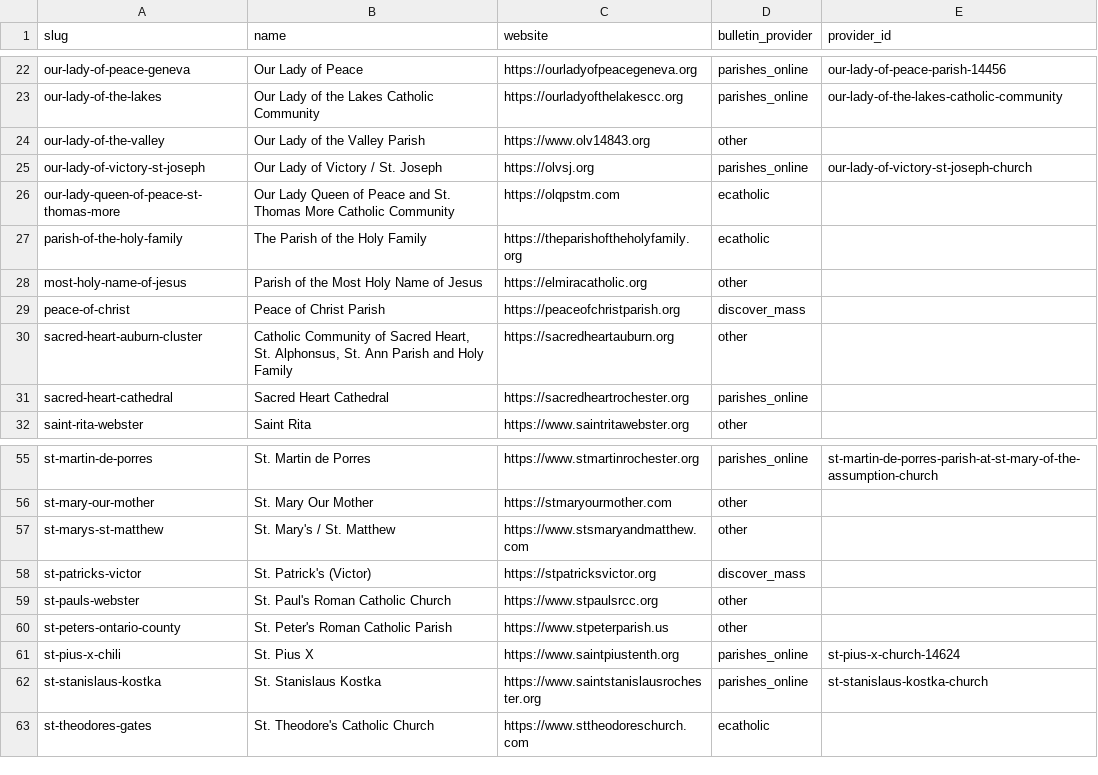
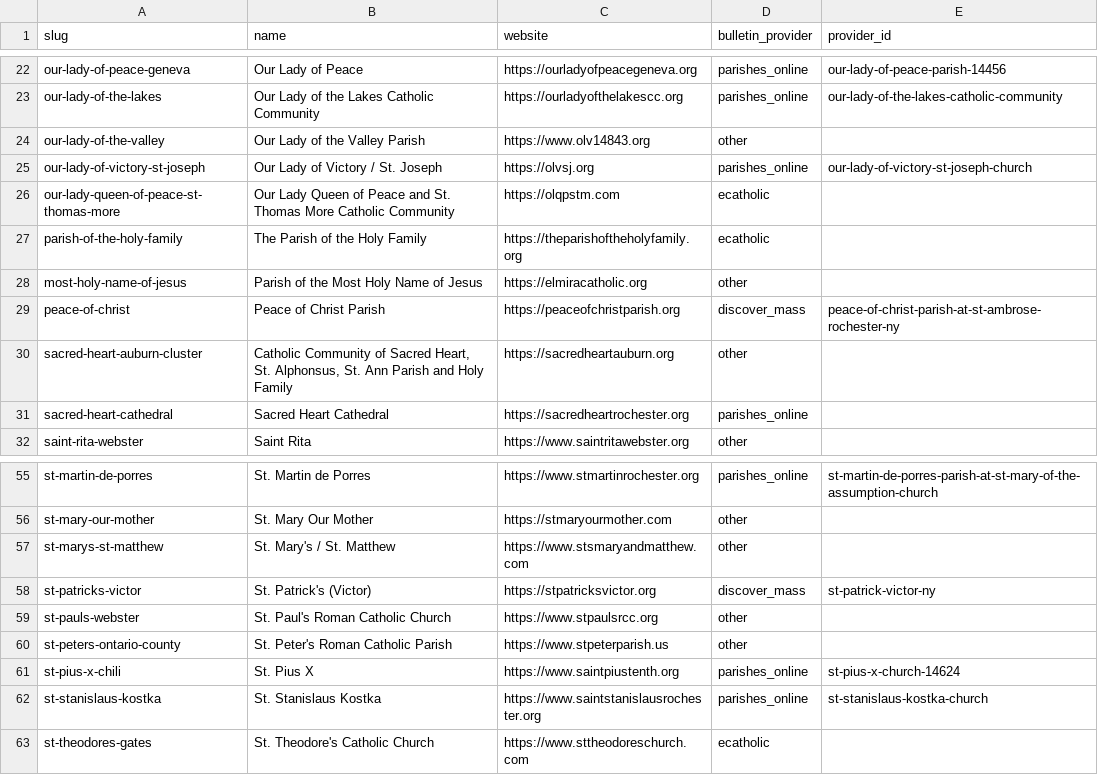
Before and after one commit to lyonsl2/project-carlo, a CSV file: data/parishes.csv, drawn as a sheet; only a part is shown, gaps mark what is left out.

```diff
--- a/data/parishes.csv
+++ b/data/parishes.csv
@@ -28,3 +28,3 @@ parish-of-the-holy-family,The Parish of the Holy Family,https://theparishoftheho
 most-holy-name-of-jesus,Parish of the Most Holy Name of Jesus,https://elmiracatholic.org,other,
-peace-of-christ,Peace of Christ Parish,https://peaceofchristparish.org,discover_mass,
+peace-of-christ,Peace of Christ Parish,https://peaceofchristparish.org,discover_mass,peace-of-christ-parish-at-st-ambrose-rochester-ny
 sacred-heart-auburn-cluster,"Catholic Community of Sacred Heart, St. Alphonsus, St. Ann Parish and Holy Family",https://sacredheartauburn.org,other,
@@ -57,3 +57,3 @@ st-mary-our-mother,St. Mary Our Mother,https://stmaryourmother.com,other,
 st-marys-st-matthew,St. Mary's / St. Matthew,https://www.stsmaryandmatthew.com,other,
-st-patricks-victor,St. Patrick's (Victor),https://stpatricksvictor.org,discover_mass,
+st-patricks-victor,St. Patrick's (Victor),https://stpatricksvictor.org,discover_mass,st-patrick-victor-ny
 st-pauls-webster,St. Paul's Roman Catholic Church,https://www.stpaulsrcc.org,other,
```
Also changed, not shown: 3 other files.
